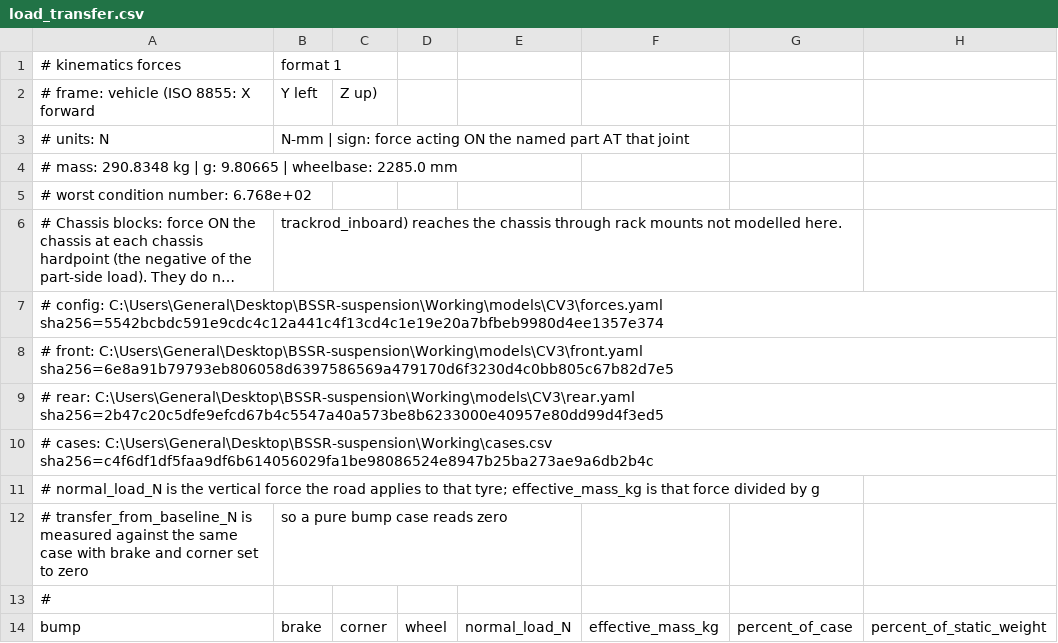
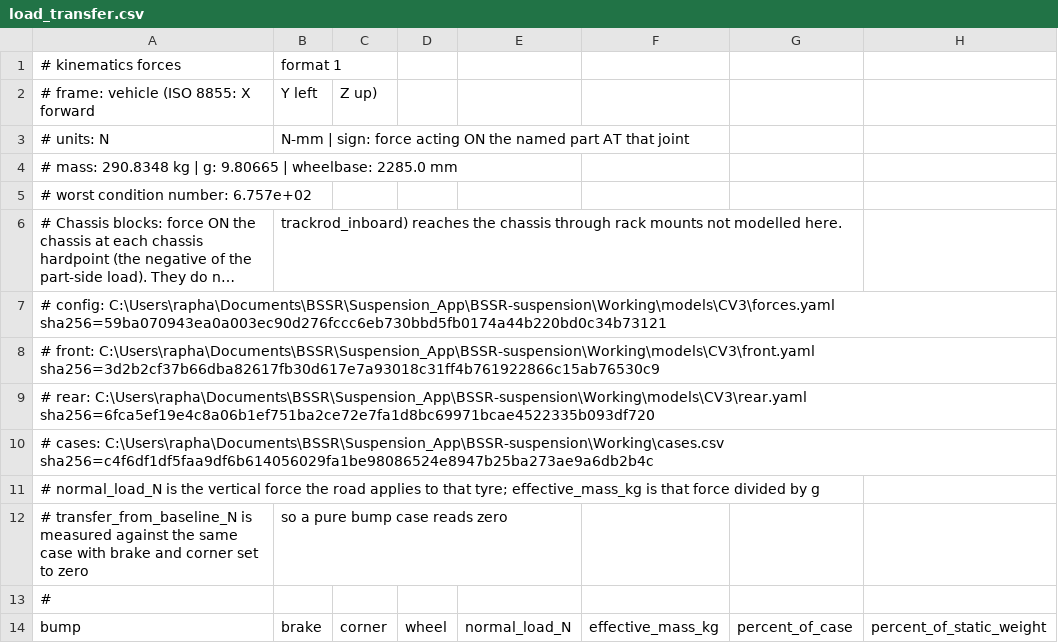
Before and after one commit to Raphael-Larroquette/BSSR-suspension, a CSV file: Working/models/CV3/forces/load_transfer.csv, drawn as a sheet; only a part is shown; long unchanged cells end in …; the diff names each change by its address in the sheet, - before the commit and + after, or states it on an @@ line.

```diff
--- a/Working/models/CV3/forces/load_transfer.csv
+++ b/Working/models/CV3/forces/load_transfer.csv
-A5: # worst condition number: 6.768e+02
+A5: # worst condition number: 6.757e+02
-A7: # config: C:\Users\General\Desktop\BSSR-suspension\Working\models\CV3\forces.yaml sha256=5542bcbdc591e9cdc4c12a441c4f13cd4c1e19e20a7bfbeb9980d4ee1357e374
+A7: # config: C:\Users\rapha\Documents\BSSR\Suspension_App\BSSR-suspension\Working\models\CV3\forces.yaml sha256=59ba070943ea0a003ec90d276fccc6eb730bbd5fb0174a44b220bd0c34b73121
-A8: # front: C:\Users\General\Desktop\BSSR-suspension\Working\models\CV3\front.yaml sha256=6e8a91b79793eb806058d6397586569a479170d6f3230d4c0bb805c67b82d7e5
+A8: # front: C:\Users\rapha\Documents\BSSR\Suspension_App\BSSR-suspension\Working\models\CV3\front.yaml sha256=3d2b2cf37b66dba82617fb30d617e7a93018c31ff4b761922866c15ab76530c9
-A9: # rear: C:\Users\General\Desktop\BSSR-suspension\Working\models\CV3\rear.yaml sha256=2b47c20c5dfe9efcd67b4c5547a40a573be8b6233000e40957e80dd99d4f3ed5
+A9: # rear: C:\Users\rapha\Documents\BSSR\Suspension_App\BSSR-suspension\Working\models\CV3\rear.yaml sha256=6fca5ef19e4c8a06b1ef751ba2ce72e7fa1d8bc69971bcae4522335b093df720
-A10: # cases: C:\Users\General\Desktop\BSSR-suspension\Working\cases.csv sha256=c4f6df1df5faa9df6b614056029fa1be98086524e8947b25ba273ae9a6db2b4c
+A10: # cases: C:\Users\rapha\Documents\BSSR\Suspension_App\BSSR-suspension\Working\cases.csv sha256=c4f6df1df5faa9df6b614056029fa1be98086524e8947b25ba273ae9a6db2b4c
```
Also changed, not shown: Working/models/CV3/forces/forces.csv, Working/models/CV3/report/rear/summary.csv, 27 other files.
